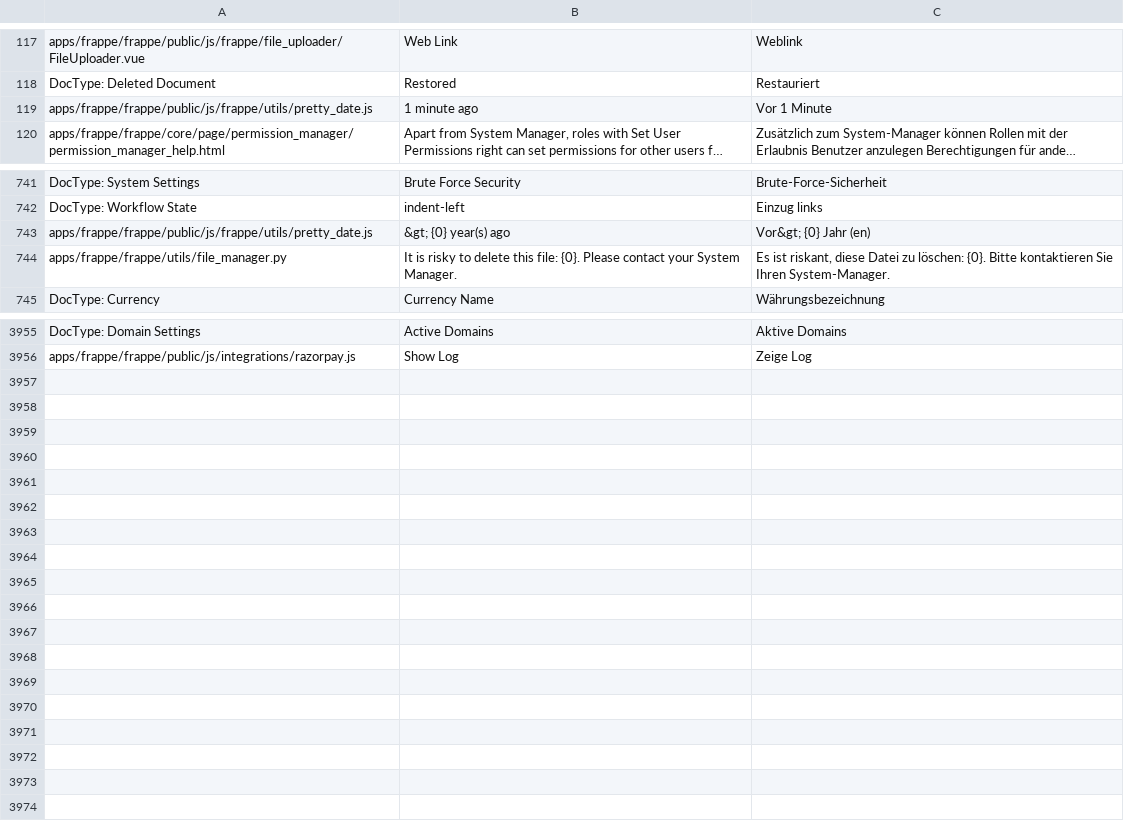
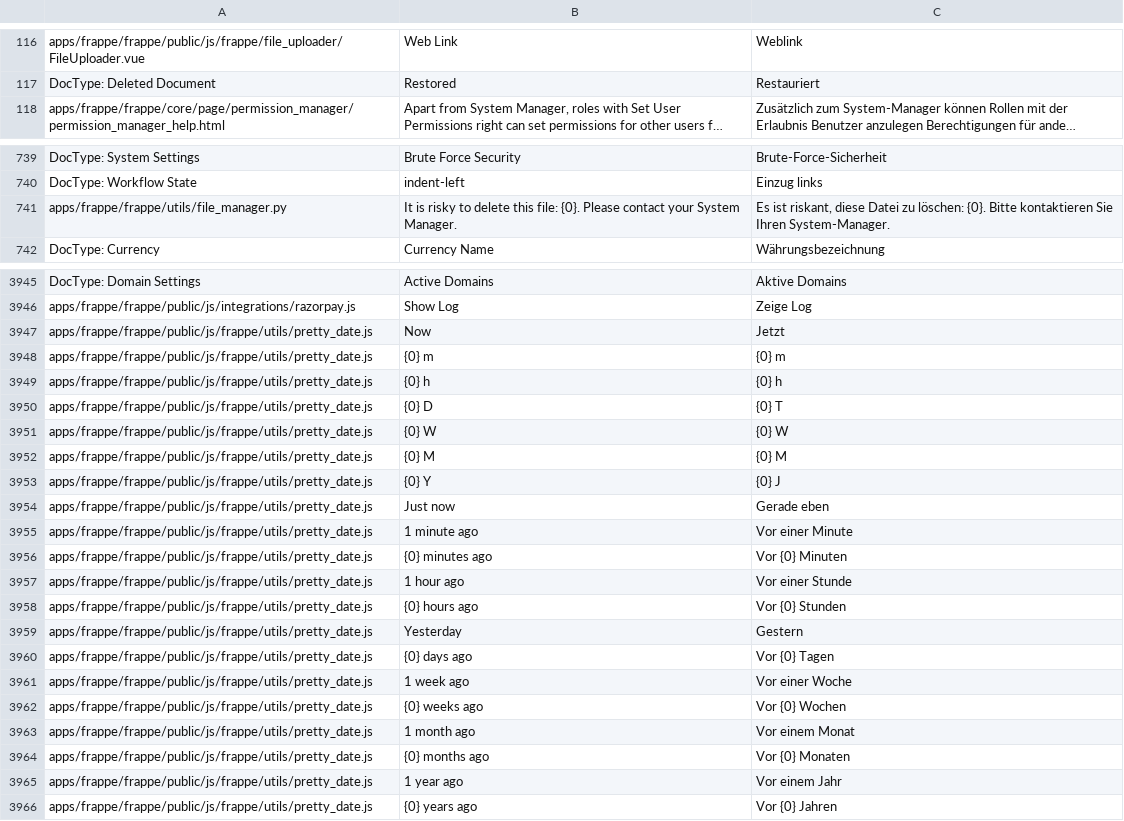
Before and after one commit to hanzoai/frappe, a CSV file: frappe/translations/de.csv, drawn as a sheet; only a part is shown, gaps mark what is left out; long unchanged cells end in …; removed rows and columns are numbered as before the commit, all else as after; the diff covers the shown part only; the diff names each change by its address in the sheet, - before the commit and + after, or states it on an @@ line.

Commit message:
Refactor pretty_date.js

```diff
--- a/frappe/translations/de.csv
+++ b/frappe/translations/de.csv
-row 119: apps/frappe/frappe/public/js/frappe/utils/pretty_date.js | 1 minute ago | Vor 1 Minute
-row 743: apps/frappe/frappe/public/js/frappe/utils/pretty_date.js | &gt; {0} year(s) ago | Vor&gt; {0} Jahr (en)
+row 3947: apps/frappe/frappe/public/js/frappe/utils/pretty_date.js | Now | Jetzt
+row 3948: apps/frappe/frappe/public/js/frappe/utils/pretty_date.js | {0} m | {0} m
+row 3949: apps/frappe/frappe/public/js/frappe/utils/pretty_date.js | {0} h | {0} h
+row 3950: apps/frappe/frappe/public/js/frappe/utils/pretty_date.js | {0} D | {0} T
+row 3951: apps/frappe/frappe/public/js/frappe/utils/pretty_date.js | {0} W | {0} W
+row 3952: apps/frappe/frappe/public/js/frappe/utils/pretty_date.js | {0} M | {0} M
+row 3953: apps/frappe/frappe/public/js/frappe/utils/pretty_date.js | {0} Y | {0} J
+row 3954: apps/frappe/frappe/public/js/frappe/utils/pretty_date.js | Just now | Gerade eben
+row 3955: apps/frappe/frappe/public/js/frappe/utils/pretty_date.js | 1 minute ago | Vor einer Minute
+row 3956: apps/frappe/frappe/public/js/frappe/utils/pretty_date.js | {0} minutes ago | Vor {0} Minuten
+row 3957: apps/frappe/frappe/public/js/frappe/utils/pretty_date.js | 1 hour ago | Vor einer Stunde
+row 3958: apps/frappe/frappe/public/js/frappe/utils/pretty_date.js | {0} hours ago | Vor {0} Stunden
@@ row 67 moved to row 3959: apps/frappe/frappe/public/js/frappe/util… @@
+row 3960: apps/frappe/frappe/public/js/frappe/utils/pretty_date.js | {0} days ago | Vor {0} Tagen
+row 3961: apps/frappe/frappe/public/js/frappe/utils/pretty_date.js | 1 week ago | Vor einer Woche
+row 3962: apps/frappe/frappe/public/js/frappe/utils/pretty_date.js | {0} weeks ago | Vor {0} Wochen
+row 3963: apps/frappe/frappe/public/js/frappe/utils/pretty_date.js | 1 month ago | Vor einem Monat
+row 3964: apps/frappe/frappe/public/js/frappe/utils/pretty_date.js | {0} months ago | Vor {0} Monaten
+row 3965: apps/frappe/frappe/public/js/frappe/utils/pretty_date.js | 1 year ago | Vor einem Jahr
+row 3966: apps/frappe/frappe/public/js/frappe/utils/pretty_date.js | {0} years ago | Vor {0} Jahren
```
Also changed, not shown: 7 removed rows elsewhere in this file, 1 other file.
